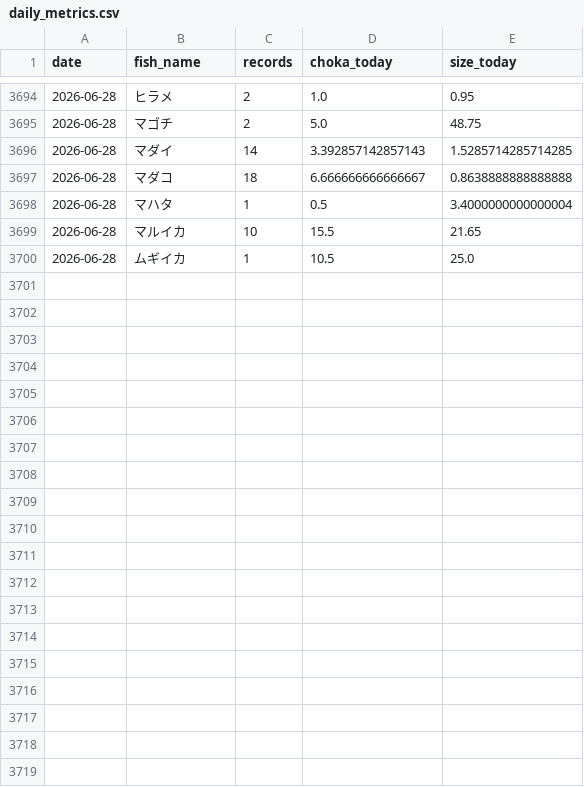
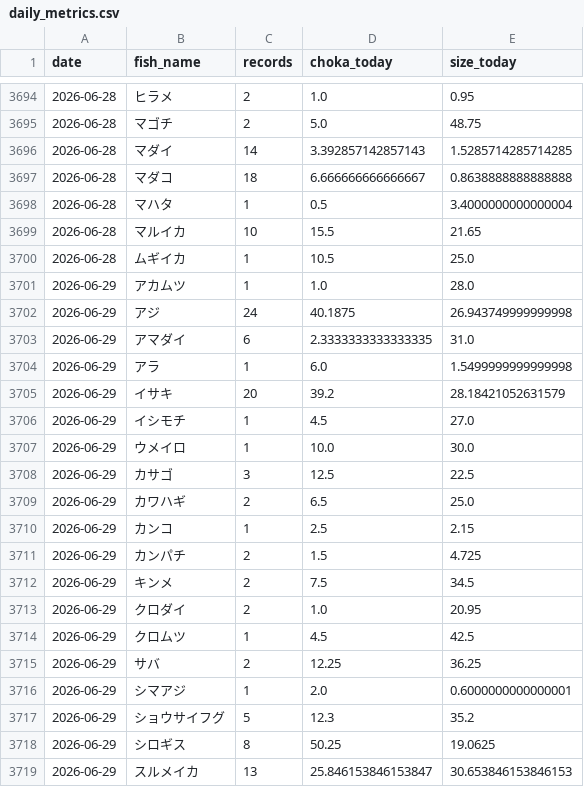
Before and after one commit to haradatakahiro/funaduri-tatiuo-auto, a CSV file: history/daily_metrics.csv, drawn as a sheet; only a part is shown, gaps mark what is left out; the diff covers the shown part only; the diff names each change by its address in the sheet, - before the commit and + after, or states it on an @@ line.

```diff
--- a/history/daily_metrics.csv
+++ b/history/daily_metrics.csv
+row 3701: 2026-06-29 | アカムツ | 1 | 1.0 | 28.0
+row 3702: 2026-06-29 | アジ | 24 | 40.1875 | 26.943749999999998
+row 3703: 2026-06-29 | アマダイ | 6 | 2.3333333333333335 | 31.0
+row 3704: 2026-06-29 | アラ | 1 | 6.0 | 1.5499999999999998
+row 3705: 2026-06-29 | イサキ | 20 | 39.2 | 28.18421052631579
+row 3706: 2026-06-29 | イシモチ | 1 | 4.5 | 27.0
+row 3707: 2026-06-29 | ウメイロ | 1 | 10.0 | 30.0
+row 3708: 2026-06-29 | カサゴ | 3 | 12.5 | 22.5
+row 3709: 2026-06-29 | カワハギ | 2 | 6.5 | 25.0
+row 3710: 2026-06-29 | カンコ | 1 | 2.5 | 2.15
+row 3711: 2026-06-29 | カンパチ | 2 | 1.5 | 4.725
+row 3712: 2026-06-29 | キンメ | 2 | 7.5 | 34.5
+row 3713: 2026-06-29 | クロダイ | 2 | 1.0 | 20.95
+row 3714: 2026-06-29 | クロムツ | 1 | 4.5 | 42.5
+row 3715: 2026-06-29 | サバ | 2 | 12.25 | 36.25
+row 3716: 2026-06-29 | シマアジ | 1 | 2.0 | 0.6000000000000001
+row 3717: 2026-06-29 | ショウサイフグ | 5 | 12.3 | 35.2
+row 3718: 2026-06-29 | シロギス | 8 | 50.25 | 19.0625
+row 3719: 2026-06-29 | スルメイカ | 13 | 25.846153846153847 | 30.653846153846153
```
Also changed, not shown: 13 added rows and 2 edited cells elsewhere in this file, 1 other file.
